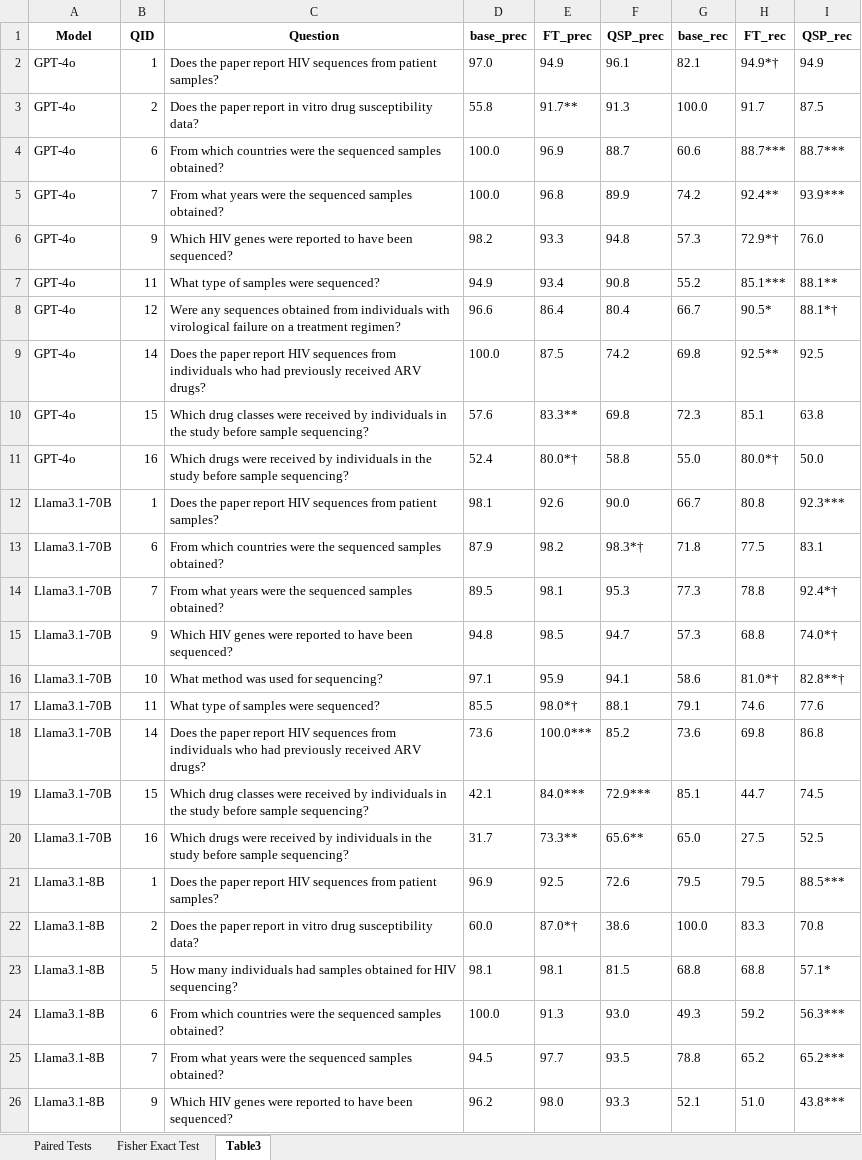
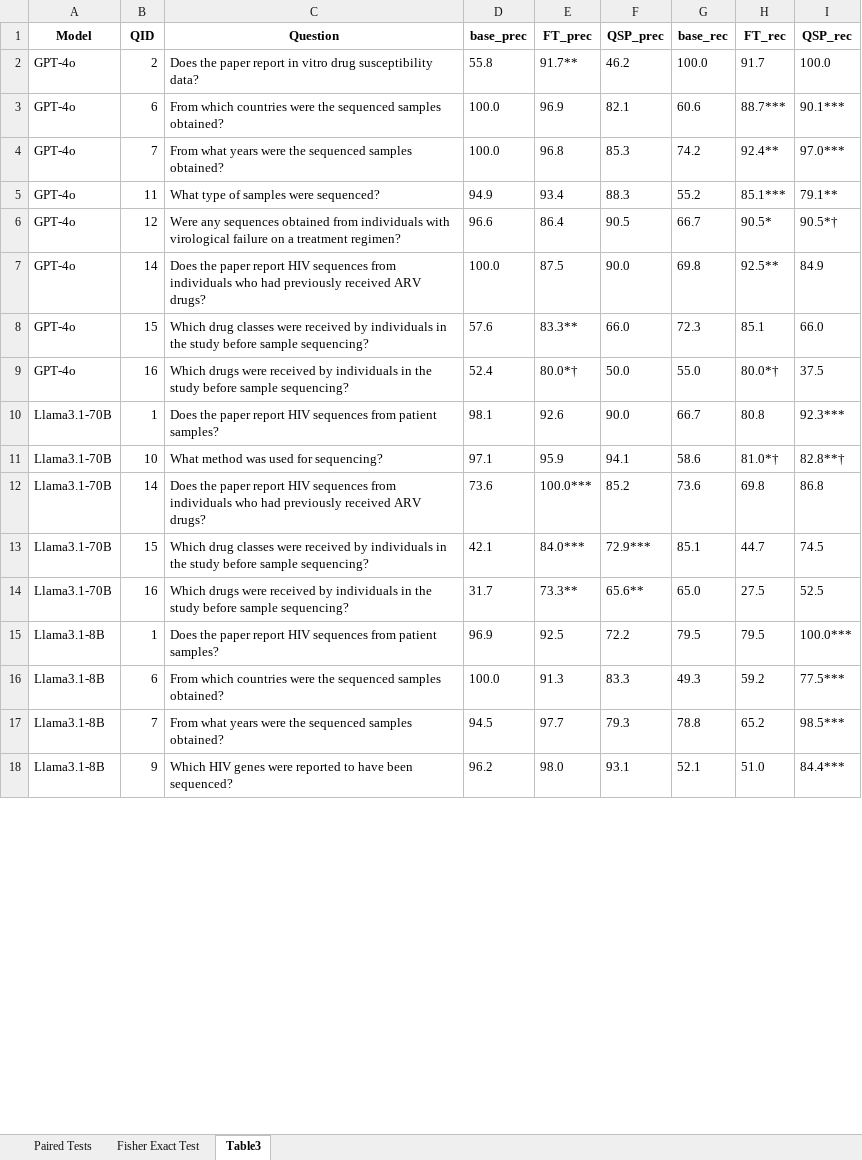
Before and after one commit to hivdb/chat_HIVDB_paper, an Excel workbook: eval/results/statistical_tests_original120.xlsx, sheet Table3, drawn as a sheet; only a part is shown; values as stored, in another font and other column widths than the file's, no borders; removed rows and columns are numbered as before the commit, all else as after; the diff covers the shown part only; the diff names each change by its address in the sheet, - before the commit and + after, or states it on an @@ line.

```diff
--- a/eval/results/statistical_tests_original120.xlsx (sheet Table3)
+++ b/eval/results/statistical_tests_original120.xlsx (sheet Table3)
-row 2: GPT-4o | 1 | Does the paper report HIV sequences from patient samples? | 97.0 | 94.9 | 96.1 | 82.1 | 94.9*† | 94.9
-F2 (QSP_prec): 91.3
+F2 (QSP_prec): 46.2
-I2 (QSP_rec): 87.5
+I2 (QSP_rec): 100.0
-F3 (QSP_prec): 88.7
+F3 (QSP_prec): 82.1
-I3 (QSP_rec): 88.7***
+I3 (QSP_rec): 90.1***
-F4 (QSP_prec): 89.9
+F4 (QSP_prec): 85.3
-I4 (QSP_rec): 93.9***
+I4 (QSP_rec): 97.0***
-row 6: GPT-4o | 9 | Which HIV genes were reported to have been sequenced? | 98.2 | 93.3 | 94.8 | 57.3 | 72.9*† | 76.0
-F5 (QSP_prec): 90.8
+F5 (QSP_prec): 88.3
-I5 (QSP_rec): 88.1**
+I5 (QSP_rec): 79.1**
-F6 (QSP_prec): 80.4
+F6 (QSP_prec): 90.5
-I6 (QSP_rec): 88.1*†
+I6 (QSP_rec): 90.5*†
-F7 (QSP_prec): 74.2
+F7 (QSP_prec): 90.0
-I7 (QSP_rec): 92.5
+I7 (QSP_rec): 84.9
-F8 (QSP_prec): 69.8
+F8 (QSP_prec): 66.0
-I8 (QSP_rec): 63.8
+I8 (QSP_rec): 66.0
-F9 (QSP_prec): 58.8
+F9 (QSP_prec): 50.0
-I9 (QSP_rec): 50.0
+I9 (QSP_rec): 37.5
-row 13: Llama3.1-70B | 6 | From which countries were the sequenced samples obtained? | 87.9 | 98.2 | 98.3*† | 71.8 | 77.5 | 83.1
-row 14: Llama3.1-70B | 7 | From what years were the sequenced samples obtained? | 89.5 | 98.1 | 95.3 | 77.3 | 78.8 | 92.4*†
-row 15: Llama3.1-70B | 9 | Which HIV genes were reported to have been sequenced? | 94.8 | 98.5 | 94.7 | 57.3 | 68.8 | 74.0*†
-row 17: Llama3.1-70B | 11 | What type of samples were sequenced? | 85.5 | 98.0*† | 88.1 | 79.1 | 74.6 | 77.6
-F15 (QSP_prec): 72.6
+F15 (QSP_prec): 72.2
-I15 (QSP_rec): 88.5***
+I15 (QSP_rec): 100.0***
-row 22: Llama3.1-8B | 2 | Does the paper report in vitro drug susceptibility data? | 60.0 | 87.0*† | 38.6 | 100.0 | 83.3 | 70.8
-row 23: Llama3.1-8B | 5 | How many individuals had samples obtained for HIV sequencing? | 98.1 | 98.1 | 81.5 | 68.8 | 68.8 | 57.1*
-F16 (QSP_prec): 93.0
+F16 (QSP_prec): 83.3
-I16 (QSP_rec): 56.3***
+I16 (QSP_rec): 77.5***
-F17 (QSP_prec): 93.5
+F17 (QSP_prec): 79.3
-I17 (QSP_rec): 65.2***
+I17 (QSP_rec): 98.5***
-F18 (QSP_prec): 93.3
+F18 (QSP_prec): 93.1
-I18 (QSP_rec): 43.8***
+I18 (QSP_rec): 84.4***
```
Also changed, not shown: 1 removed row and 4 edited cells elsewhere in this sheet, advanced-prompting/csv/merged_answers_full_150.xlsx, eval/results/detailed_evaluation_full150.xlsx, 37 other files.
